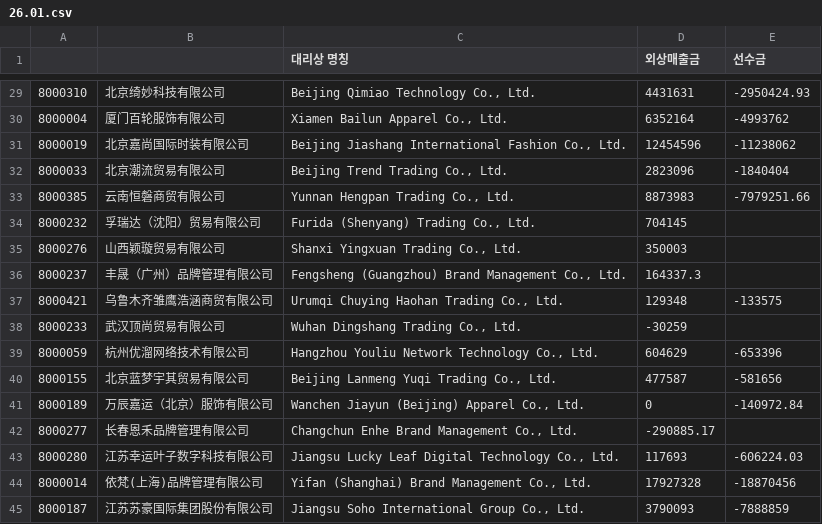
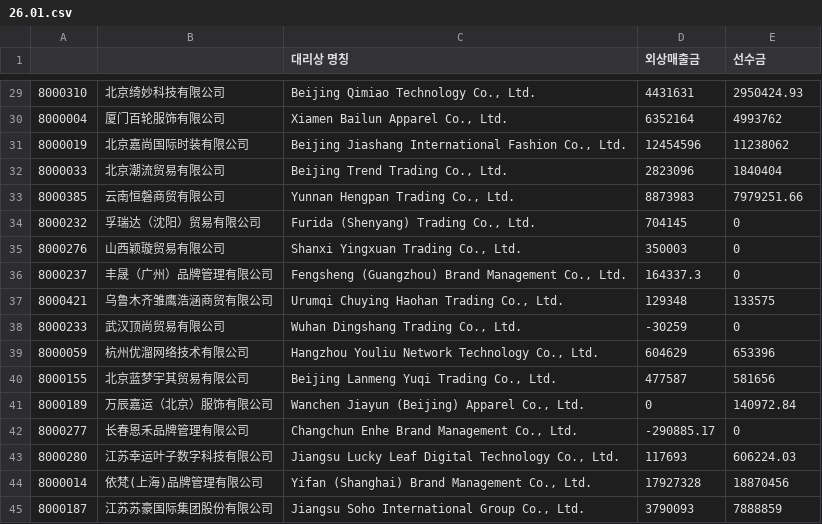
Before and after one commit to xuanm0221-dev/cashflow, a CSV file: credit/26.01.csv, drawn as a sheet; only a part is shown, gaps mark what is left out; the diff covers the shown part only.

```diff
--- a/credit/26.01.csv
+++ b/credit/26.01.csv
@@ -29,17 +29,17 @@
-8000310,北京绮妙科技有限公司,"Beijing Qimiao Technology Co., Ltd.",4431631,-2950424.93
-8000004,厦门百轮服饰有限公司,"Xiamen Bailun Apparel Co., Ltd.",6352164,-4993762
-8000019,北京嘉尚国际时装有限公司,"Beijing Jiashang International Fashion Co., Ltd.",12454596,-11238062
-8000033,北京潮流贸易有限公司,"Beijing Trend Trading Co., Ltd.",2823096,-1840404
-8000385,云南恒磐商贸有限公司,"Yunnan Hengpan Trading Co., Ltd.",8873983,-7979251.66
-8000232,孚瑞达（沈阳）贸易有限公司,"Furida (Shenyang) Trading Co., Ltd.",704145,
-8000276,山西颖璇贸易有限公司,"Shanxi Yingxuan Trading Co., Ltd.",350003,
-8000237,丰晟（广州）品牌管理有限公司,"Fengsheng (Guangzhou) Brand Management Co., Ltd.",164337.3,
-8000421,乌鲁木齐雏鹰浩涵商贸有限公司,"Urumqi Chuying Haohan Trading Co., Ltd.",129348,-133575
-8000233,武汉顶尚贸易有限公司,"Wuhan Dingshang Trading Co., Ltd.",-30259,
-8000059,杭州优溜网络技术有限公司,"Hangzhou Youliu Network Technology Co., Ltd.",604629,-653396
-8000155,北京蓝梦宇其贸易有限公司,"Beijing Lanmeng Yuqi Trading Co., Ltd.",477587,-581656
-8000189,万辰嘉运（北京）服饰有限公司,"Wanchen Jiayun (Beijing) Apparel Co., Ltd.",0,-140972.84
-8000277,长春恩禾品牌管理有限公司,"Changchun Enhe Brand Management Co., Ltd.",-290885.17,
-8000280,江苏幸运叶子数字科技有限公司,"Jiangsu Lucky Leaf Digital Technology Co., Ltd.",117693,-606224.03
-8000014,依梵(上海)品牌管理有限公司,"Yifan (Shanghai) Brand Management Co., Ltd.",17927328,-18870456
-8000187,江苏苏豪国际集团股份有限公司,"Jiangsu Soho International Group Co., Ltd.",3790093,-7888859
+8000310,北京绮妙科技有限公司,"Beijing Qimiao Technology Co., Ltd.",4431631,2950424.93
+8000004,厦门百轮服饰有限公司,"Xiamen Bailun Apparel Co., Ltd.",6352164,4993762
+8000019,北京嘉尚国际时装有限公司,"Beijing Jiashang International Fashion Co., Ltd.",12454596,11238062
+8000033,北京潮流贸易有限公司,"Beijing Trend Trading Co., Ltd.",2823096,1840404
+8000385,云南恒磐商贸有限公司,"Yunnan Hengpan Trading Co., Ltd.",8873983,7979251.66
+8000232,孚瑞达（沈阳）贸易有限公司,"Furida (Shenyang) Trading Co., Ltd.",704145,0
+8000276,山西颖璇贸易有限公司,"Shanxi Yingxuan Trading Co., Ltd.",350003,0
+8000237,丰晟（广州）品牌管理有限公司,"Fengsheng (Guangzhou) Brand Management Co., Ltd.",164337.3,0
+8000421,乌鲁木齐雏鹰浩涵商贸有限公司,"Urumqi Chuying Haohan Trading Co., Ltd.",129348,133575
+8000233,武汉顶尚贸易有限公司,"Wuhan Dingshang Trading Co., Ltd.",-30259,0
+8000059,杭州优溜网络技术有限公司,"Hangzhou Youliu Network Technology Co., Ltd.",604629,653396
+8000155,北京蓝梦宇其贸易有限公司,"Beijing Lanmeng Yuqi Trading Co., Ltd.",477587,581656
+8000189,万辰嘉运（北京）服饰有限公司,"Wanchen Jiayun (Beijing) Apparel Co., Ltd.",0,140972.84
+8000277,长春恩禾品牌管理有限公司,"Changchun Enhe Brand Management Co., Ltd.",-290885.17,0
+8000280,江苏幸运叶子数字科技有限公司,"Jiangsu Lucky Leaf Digital Technology Co., Ltd.",117693,606224.03
+8000014,依梵(上海)品牌管理有限公司,"Yifan (Shanghai) Brand Management Co., Ltd.",17927328,18870456
+8000187,江苏苏豪国际集团股份有限公司,"Jiangsu Soho International Group Co., Ltd.",3790093,7888859
```
Also changed, not shown: 27 edited cells elsewhere in this file.
